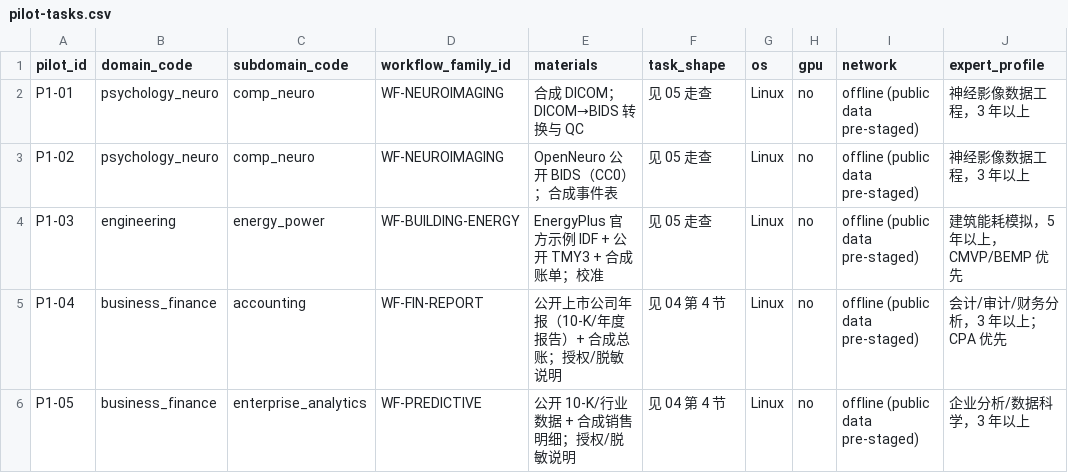
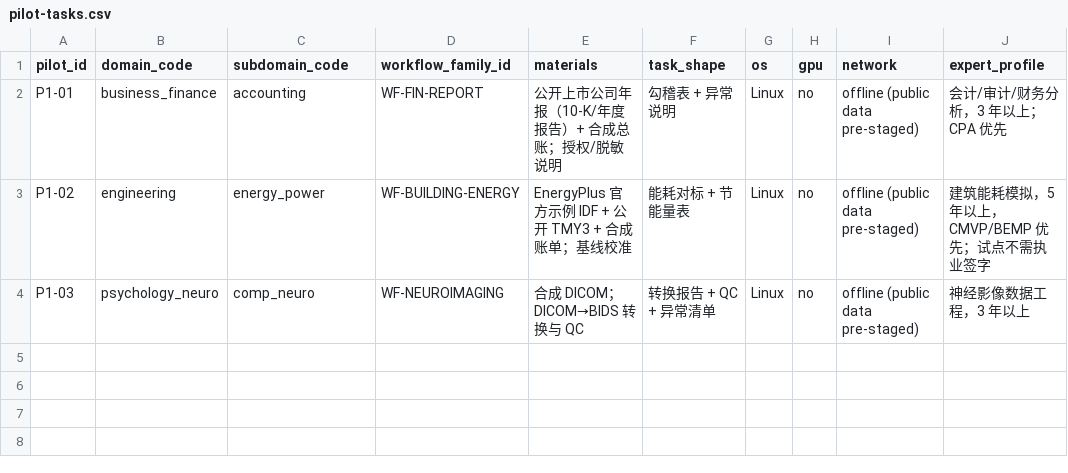
Before and after one commit to Luckydajiupro/ale-500-design, a CSV file: work/expert-supply/data/pilot-tasks.csv, drawn as a sheet.

```diff
--- a/work/expert-supply/data/pilot-tasks.csv
+++ b/work/expert-supply/data/pilot-tasks.csv
@@ -1,6 +1,4 @@
 pilot_id,domain_code,subdomain_code,workflow_family_id,materials,task_shape,os,gpu,network,expert_profile
-P1-01,psychology_neuro,comp_neuro,WF-NEUROIMAGING,合成 DICOM；DICOM→BIDS 转换与 QC,见 05 走查,Linux,no,offline (public data pre-staged),神经影像数据工程，3 年以上
-P1-02,psychology_neuro,comp_neuro,WF-NEUROIMAGING,OpenNeuro 公开 BIDS（CC0）；合成事件表,见 05 走查,Linux,no,offline (public data pre-staged),神经影像数据工程，3 年以上
-P1-03,engineering,energy_power,WF-BUILDING-ENERGY,EnergyPlus 官方示例 IDF + 公开 TMY3 + 合成账单；校准,见 05 走查,Linux,no,offline (public data pre-staged),建筑能耗模拟，5 年以上，CMVP/BEMP 优先
-P1-04,business_finance,accounting,WF-FIN-REPORT,公开上市公司年报（10-K/年度报告）+ 合成总账；授权/脱敏说明,见 04 第 4 节,Linux,no,offline (public data pre-staged),会计/审计/财务分析，3 年以上；CPA 优先
-P1-05,business_finance,enterprise_analytics,WF-PREDICTIVE,公开 10-K/行业数据 + 合成销售明细；授权/脱敏说明,见 04 第 4 节,Linux,no,offline (public data pre-staged),企业分析/数据科学，3 年以上
+P1-01,business_finance,accounting,WF-FIN-REPORT,公开上市公司年报（10-K/年度报告）+ 合成总账；授权/脱敏说明,勾稽表 + 异常说明,Linux,no,offline (public data pre-staged),会计/审计/财务分析，3 年以上；CPA 优先
+P1-02,engineering,energy_power,WF-BUILDING-ENERGY,EnergyPlus 官方示例 IDF + 公开 TMY3 + 合成账单；基线校准,能耗对标 + 节能量表,Linux,no,offline (public data pre-staged),建筑能耗模拟，5 年以上，CMVP/BEMP 优先；试点不需执业签字
+P1-03,psychology_neuro,comp_neuro,WF-NEUROIMAGING,合成 DICOM；DICOM→BIDS 转换与 QC,转换报告 + QC + 异常清单,Linux,no,offline (public data pre-staged),神经影像数据工程，3 年以上
```
Also changed, not shown: work/expert-supply/data/batch-plan.csv, work/expert-supply/data/expert-capacity-model.csv, 5 other files.
